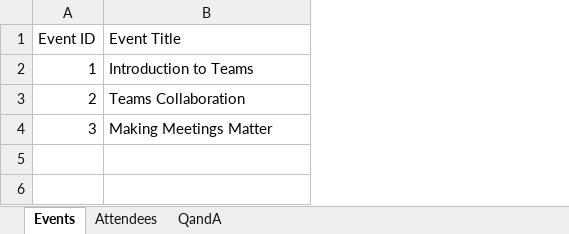
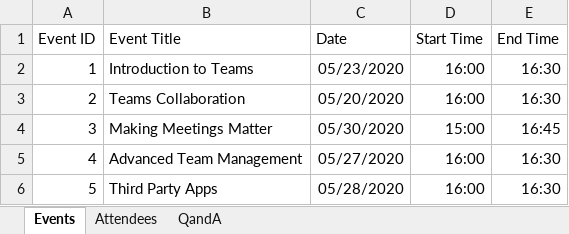
Before and after one commit to stuartridout/LiveEventsPBIX, an Excel workbook: Live Events Logs - Sample.xlsx, sheet Events, drawn as a sheet; values as stored, in another font and other column widths than the file's, no borders; table styles not drawn; the diff names each change by its address in the sheet, - before the commit and + after, or states it on an @@ line.

```diff
--- a/Live Events Logs - Sample.xlsx (sheet Events)
+++ b/Live Events Logs - Sample.xlsx (sheet Events)
+column C (Date), rows 2-4: 05/23/2020 | 05/20/2020 | 05/30/2020
+column D (Start Time), rows 2-4: 16:00 | 16:00 | 15:00
+column E (End Time), rows 2-4: 16:30 | 16:30 | 16:45
+row 5: 4 | Advanced Team Management | 05/27/2020 | 16:00 | 16:30
+row 6: 5 | Third Party Apps | 05/28/2020 | 16:00 | 16:30
```
Also changed, not shown: sheet Attendees, sheet QandA, hidden cells, Live Events Logs.xlsx, 1 other file.
